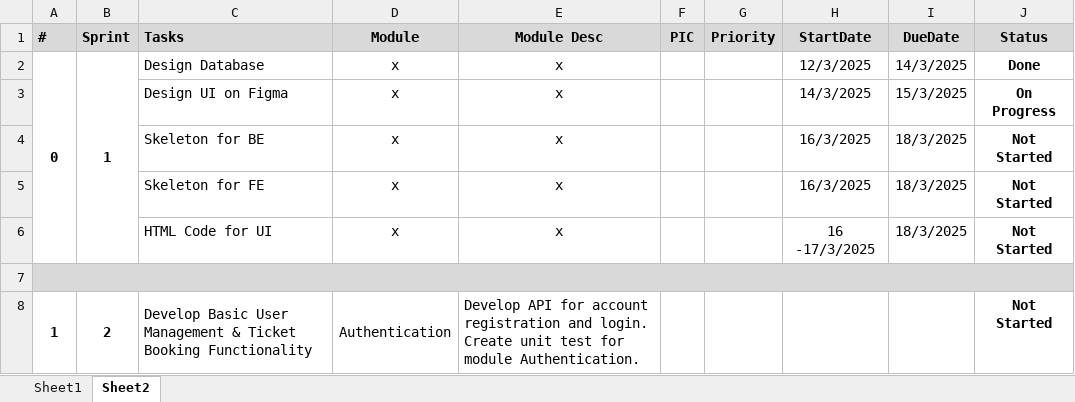
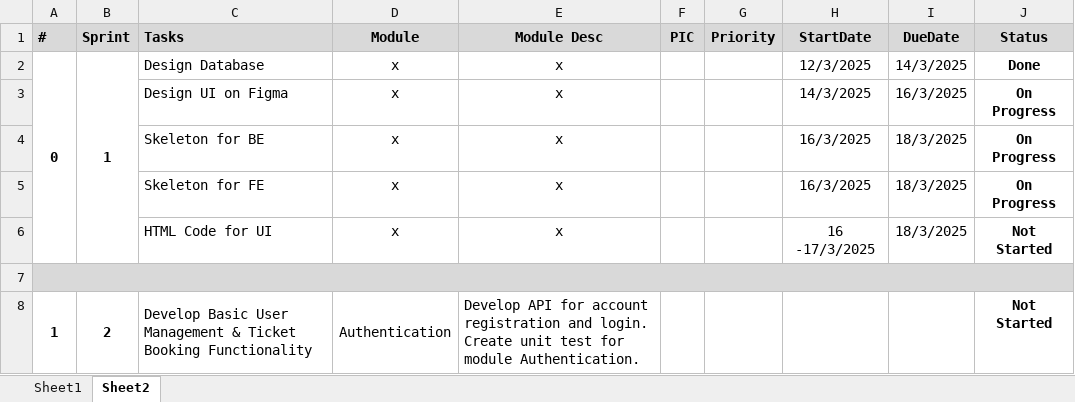
Before and after one commit to Levu5203/movietheater-fullstack, an Excel workbook: docs/planning/planning.xlsx, sheet Sheet2, drawn as a sheet; only a part is shown; values as stored, in another font and other column widths than the file's, no borders; the diff names each change by its address in the sheet, - before the commit and + after, or states it on an @@ line.

Commit message:
Update planning status, update themes UIUI

```diff
--- a/docs/planning/planning.xlsx (sheet Sheet2)
+++ b/docs/planning/planning.xlsx (sheet Sheet2)
-I3 (DueDate): 15/3/2025
+I3 (DueDate): 16/3/2025
-J4:J5 (Status): Not Started
+J4:J5 (Status): On Progress
```
Also changed, not shown: 33 other files.
